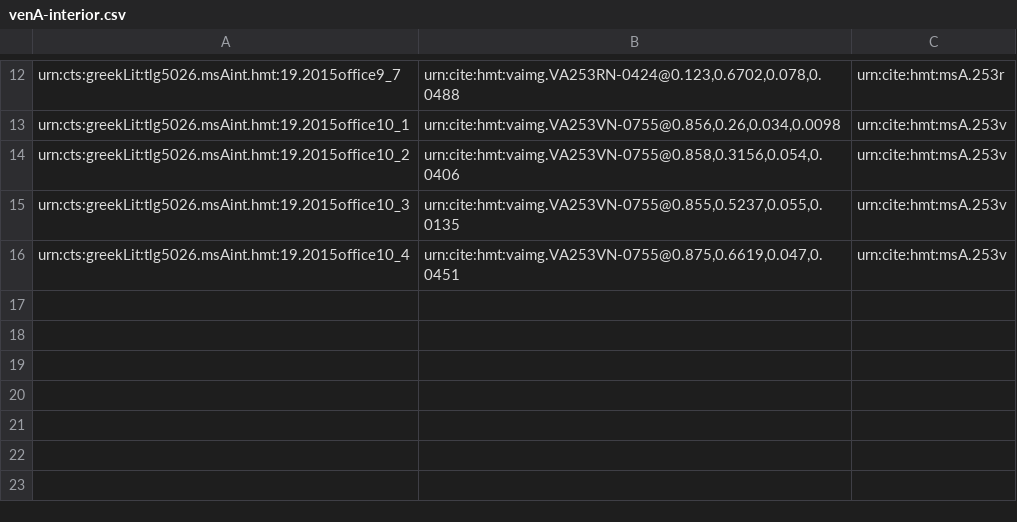
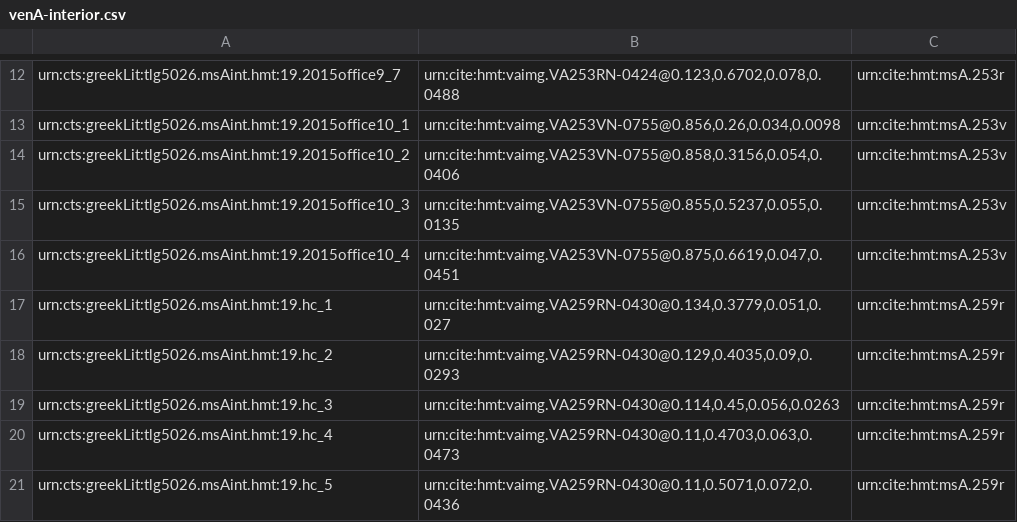
Before and after one commit to hmteditors/closed-venA-19, a CSV file: collections/venA-interior.csv, drawn as a sheet; only a part is shown, gaps mark what is left out.

Commit message:
Update venA-interior.csv
5 interior scholia on 259r

```diff
--- a/collections/venA-interior.csv
+++ b/collections/venA-interior.csv
@@ -16 +16,6 @@ urn:cts:greekLit:tlg5026.msAint.hmt:19.2015office10_3,"urn:cite:hmt:vaimg.VA253V
 urn:cts:greekLit:tlg5026.msAint.hmt:19.2015office10_4,"urn:cite:hmt:vaimg.VA253VN-0755@0.875,0.6619,0.047,0.0451",urn:cite:hmt:msA.253v
+urn:cts:greekLit:tlg5026.msAint.hmt:19.hc_1,"urn:cite:hmt:vaimg.VA259RN-0430@0.134,0.3779,0.051,0.027",urn:cite:hmt:msA.259r
+urn:cts:greekLit:tlg5026.msAint.hmt:19.hc_2,"urn:cite:hmt:vaimg.VA259RN-0430@0.129,0.4035,0.09,0.0293",urn:cite:hmt:msA.259r
+urn:cts:greekLit:tlg5026.msAint.hmt:19.hc_3,"urn:cite:hmt:vaimg.VA259RN-0430@0.114,0.45,0.056,0.0263",urn:cite:hmt:msA.259r
+urn:cts:greekLit:tlg5026.msAint.hmt:19.hc_4,"urn:cite:hmt:vaimg.VA259RN-0430@0.11,0.4703,0.063,0.0473",urn:cite:hmt:msA.259r
+urn:cts:greekLit:tlg5026.msAint.hmt:19.hc_5,"urn:cite:hmt:vaimg.VA259RN-0430@0.11,0.5071,0.072,0.0436",urn:cite:hmt:msA.259r
```
